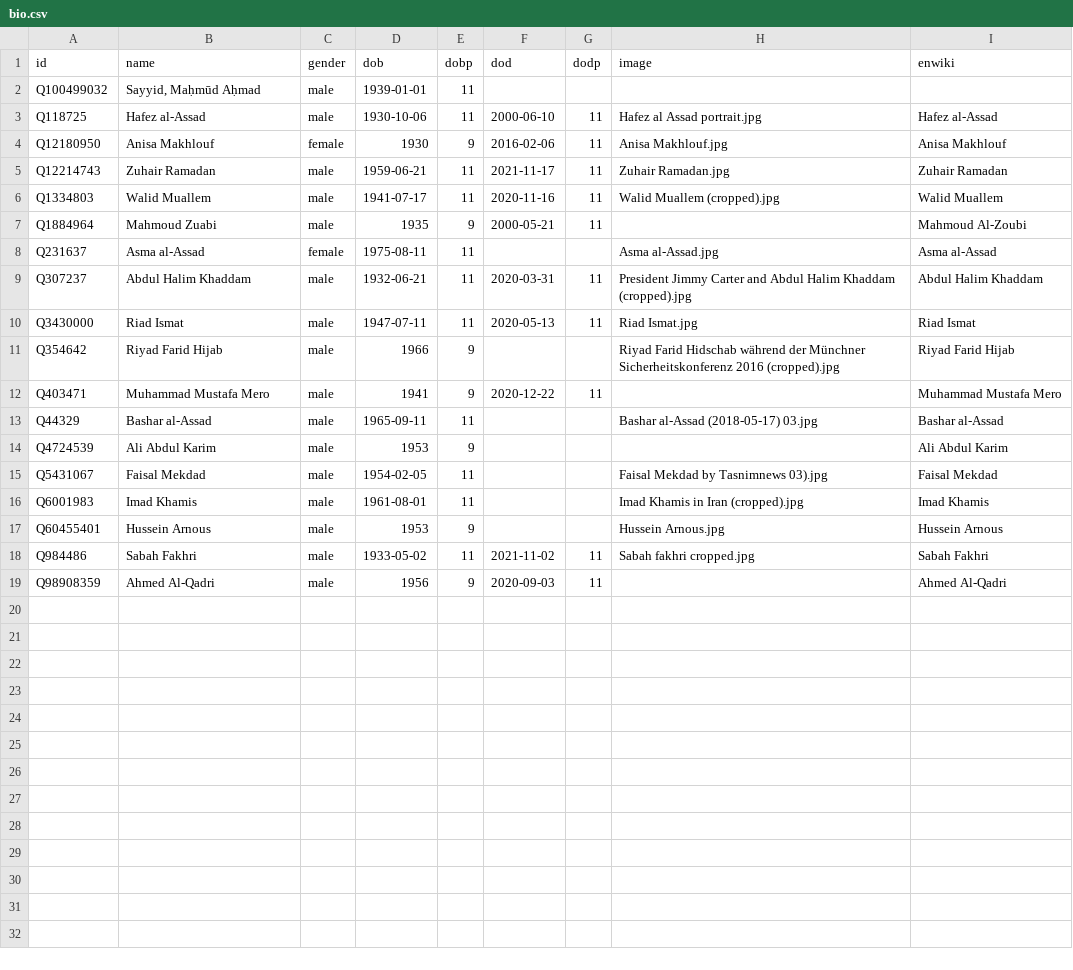
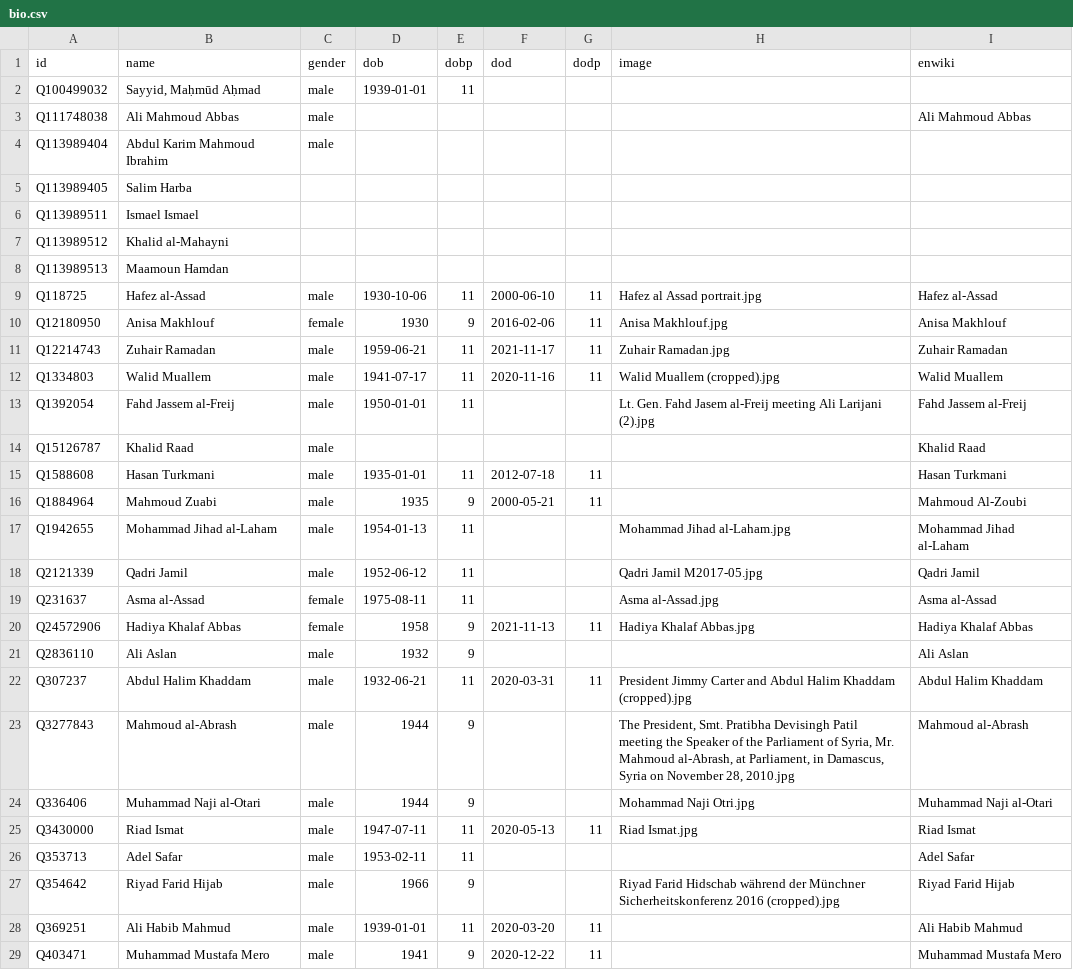
Before and after one commit to every-politician-scrapers/syria, a CSV file: html/bio.csv, drawn as a sheet; only a part is shown; the shorter side is filled out with more unchanged rows; the diff covers the shown part only.

```diff
--- a/html/bio.csv
+++ b/html/bio.csv
@@ -2,2 +2,8 @@ id,name,gender,dob,dobp,dod,dodp,image,enwiki
 Q100499032,"Sayyid, Maḥmūd Aḥmad",male,1939-01-01,11,,,,
+Q111748038,Ali Mahmoud Abbas,male,,,,,,Ali Mahmoud Abbas
+Q113989404,Abdul Karim Mahmoud Ibrahim,male,,,,,,
+Q113989405,Salim Harba,,,,,,,
+Q113989511,Ismael Ismael,,,,,,,
+Q113989512,Khalid al-Mahayni,,,,,,,
+Q113989513,Maamoun Hamdan,,,,,,,
 Q118725,Hafez al-Assad,male,1930-10-06,11,2000-06-10,11,Hafez al Assad portrait.jpg,Hafez al-Assad
@@ -6,7 +12,18 @@ Q12214743,Zuhair Ramadan,male,1959-06-21,11,2021-11-17,11,Zuhair Ramadan.jpg,Zuh
 Q1334803,Walid Muallem,male,1941-07-17,11,2020-11-16,11,Walid Muallem (cropped).jpg,Walid Muallem
+Q1392054,Fahd Jassem al-Freij,male,1950-01-01,11,,,Lt. Gen. Fahd Jasem al-Freij meeting Ali Larijani (2).jpg,Fahd Jassem al-Freij
+Q15126787,Khalid Raad,male,,,,,,Khalid Raad
+Q1588608,Hasan Turkmani,male,1935-01-01,11,2012-07-18,11,,Hasan Turkmani
 Q1884964,Mahmoud Zuabi,male,1935,9,2000-05-21,11,,Mahmoud Al-Zoubi
+Q1942655,Mohammad Jihad al-Laham,male,1954-01-13,11,,,Mohammad Jihad al-Laham.jpg,Mohammad Jihad al-Laham
+Q2121339,Qadri Jamil,male,1952-06-12,11,,,Qadri Jamil M2017-05.jpg,Qadri Jamil
 Q231637,Asma al-Assad,female,1975-08-11,11,,,Asma al-Assad.jpg,Asma al-Assad
+Q24572906,Hadiya Khalaf Abbas,female,1958,9,2021-11-13,11,Hadiya Khalaf Abbas.jpg,Hadiya Khalaf Abbas
+Q2836110,Ali Aslan,male,1932,9,,,,Ali Aslan
 Q307237,Abdul Halim Khaddam,male,1932-06-21,11,2020-03-31,11,President Jimmy Carter and Abdul Halim Khaddam (cropped).jpg,Abdul Halim Khaddam
+Q3277843,Mahmoud al-Abrash,male,1944,9,,,"The President, Smt. Pratibha Devisingh Patil meeting the Speaker of the Parliament of Syria, Mr. Mahmoud al-Abrash, at Parliament, in Damascus, Syria on November 28, 2010.jpg",Mahmoud al-Abrash
+Q336406,Muhammad Naji al-Otari,male,1944,9,,,Mohammad Naji Otri.jpg,Muhammad Naji al-Otari
 Q3430000,Riad Ismat,male,1947-07-11,11,2020-05-13,11,Riad Ismat.jpg,Riad Ismat
+Q353713,Adel Safar,male,1953-02-11,11,,,,Adel Safar
 Q354642,Riyad Farid Hijab,male,1966,9,,,Riyad Farid Hidschab während der Münchner Sicherheitskonferenz 2016 (cropped).jpg,Riyad Farid Hijab
+Q369251,Ali Habib Mahmud,male,1939-01-01,11,2020-03-20,11,,Ali Habib Mahmud
 Q403471,Muhammad Mustafa Mero,male,1941,9,2020-12-22,11,,Muhammad Mustafa Mero
```
Also changed, not shown: 15 added rows elsewhere in this file, html/family.csv, html/holders21.csv, 6 other files.
